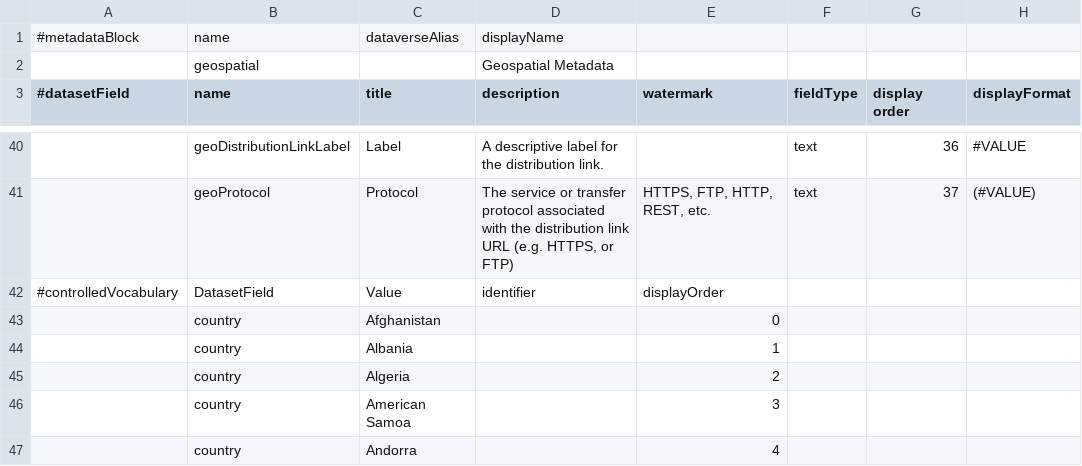
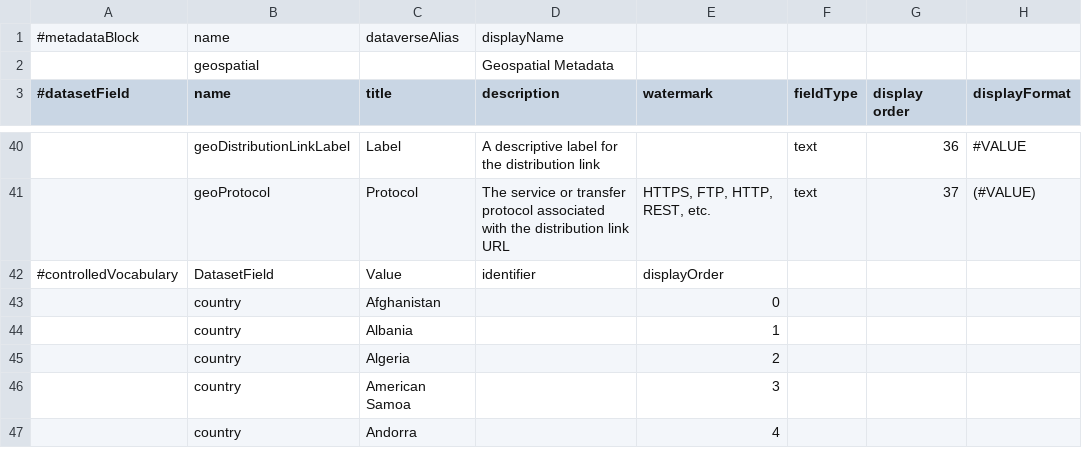
Before and after one commit to IQSS/dataverse, a TSV file: scripts/api/data/metadatablocks/geospatial.tsv, drawn as a sheet; only a part is shown, gaps mark what is left out; the diff covers the shown part only; the diff names each change by its address in the sheet, - before the commit and + after, or states it on an @@ line.

Commit message:
Alicia changes

```diff
--- a/scripts/api/data/metadatablocks/geospatial.tsv
+++ b/scripts/api/data/metadatablocks/geospatial.tsv
-D40 (description): …the distribution link.
+D40 (description): …the distribution link
-D41 (description): …link URL (e.g. HTTPS, or FTP)
+D41 (description): …link URL
```
Also changed, not shown: 26 edited cells elsewhere in this file.
